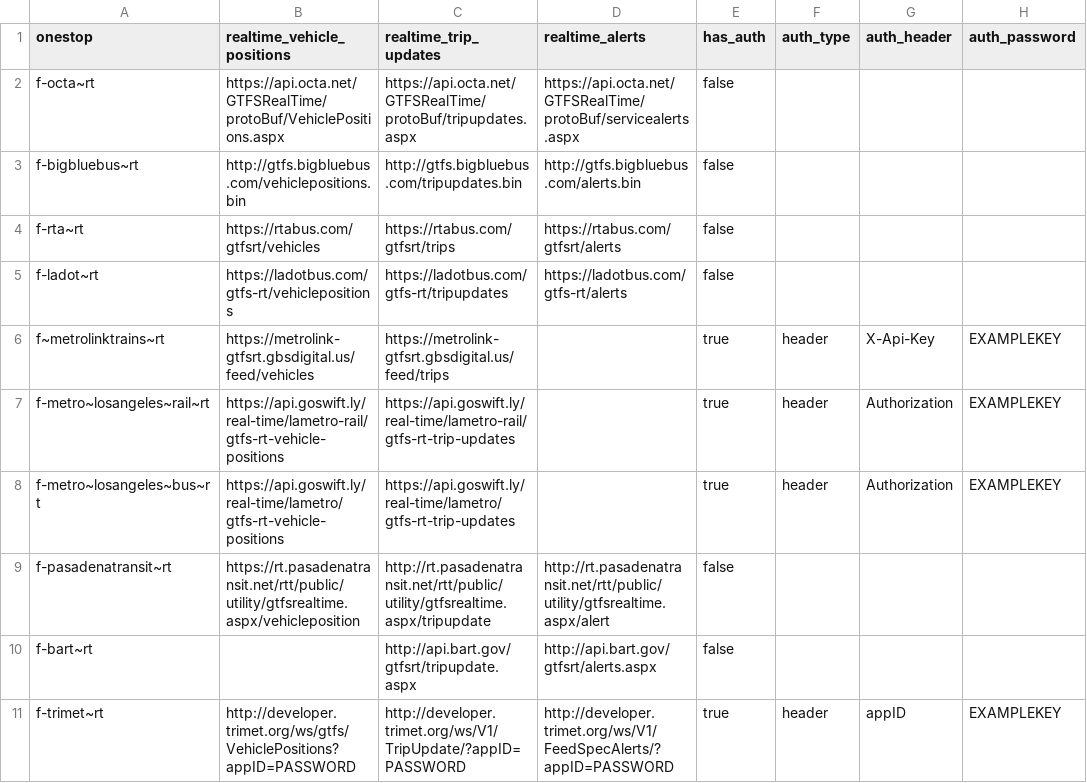
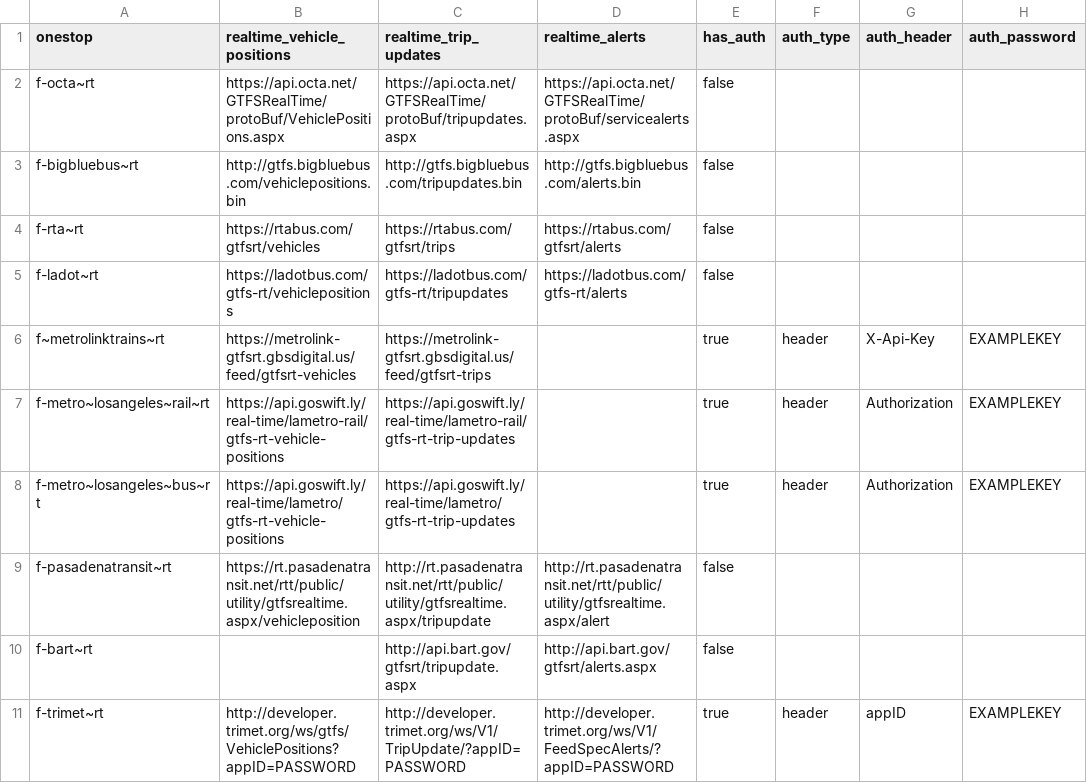
Before and after one commit to catenarytransit/kactus-gtfs-rt, a CSV file: example.urls.csv, drawn as a sheet; only a part is shown; the diff names each change by its address in the sheet, - before the commit and + after, or states it on an @@ line.

Commit message:
update example urls for metrolink ca

```diff
--- a/example.urls.csv
+++ b/example.urls.csv
-B6 (realtime_vehicle_positions): https://metrolink-gtfsrt.gbsdigital.us/feed/vehicles
+B6 (realtime_vehicle_positions): https://metrolink-gtfsrt.gbsdigital.us/feed/gtfsrt-vehicles
-C6 (realtime_trip_updates): https://metrolink-gtfsrt.gbsdigital.us/feed/trips
+C6 (realtime_trip_updates): https://metrolink-gtfsrt.gbsdigital.us/feed/gtfsrt-trips
```
